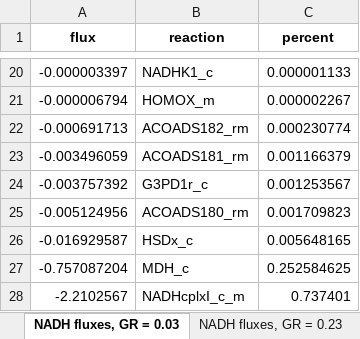
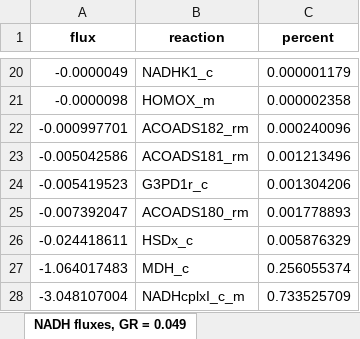
Before and after one commit to maivehanni/BSc_thesis, an Excel workbook: Results/iRhto_results/iRhto_all_cofactor_fluxes.xlsx, sheet NADH fluxes, GR = 0.049, drawn as a sheet; only a part is shown, gaps mark what is left out; values as stored, in another font and other column widths than the file's, no borders; the diff covers the shown part only; the diff names each change by its address in the sheet, - before the commit and + after, or states it on an @@ line.

```diff
--- a/Results/iRhto_results/iRhto_all_cofactor_fluxes.xlsx (sheet NADH fluxes, GR = 0.049)
+++ b/Results/iRhto_results/iRhto_all_cofactor_fluxes.xlsx (sheet NADH fluxes, GR = 0.049)
-sheet tab: NADH fluxes, GR = 0.03
+sheet tab: NADH fluxes, GR = 0.049
-A20 (flux): -0.000003397
+A20 (flux): -0.0000049
-C20 (percent): 0.000001133
+C20 (percent): 0.000001179
-A21 (flux): -0.000006794
+A21 (flux): -0.0000098
-C21 (percent): 0.000002267
+C21 (percent): 0.000002358
-A22 (flux): -0.000691713
+A22 (flux): -0.000997701
-C22 (percent): 0.000230774
+C22 (percent): 0.000240096
-A23 (flux): -0.003496059
+A23 (flux): -0.005042586
-C23 (percent): 0.001166379
+C23 (percent): 0.001213496
-A24 (flux): -0.003757392
+A24 (flux): -0.005419523
-C24 (percent): 0.001253567
+C24 (percent): 0.001304206
-A25 (flux): -0.005124956
+A25 (flux): -0.007392047
-C25 (percent): 0.001709823
+C25 (percent): 0.001778893
-A26 (flux): -0.016929587
+A26 (flux): -0.024418611
-C26 (percent): 0.005648165
+C26 (percent): 0.005876329
-A27 (flux): -0.757087204
+A27 (flux): -1.064017483
-C27 (percent): 0.252584625
+C27 (percent): 0.256055374
-A28 (flux): -2.2102567
+A28 (flux): -3.048107004
-C28 (percent): 0.737401
+C28 (percent): 0.733525709
```
Also changed, not shown: 1 added row, 1 removed row and 34 edited cells elsewhere in this sheet, sheet ATP fluxes, GR = 0.049, sheet ATP fluxes, GR = 0.301, sheet NADPH fluxes, GR = 0.301, sheet NADPH fluxes, GR = 0.049, sheet NADH fluxes, GR = 0.301, other sheet tabs, 9 other files.
